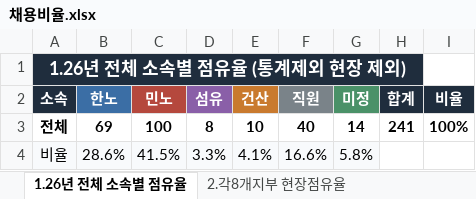
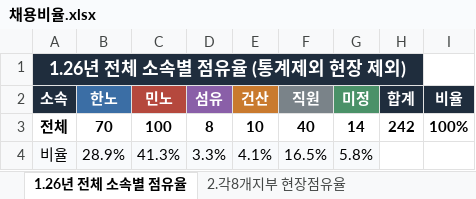
Before and after one commit to hktower226-lang/chunsung, an Excel workbook: 채용비율.xlsx, sheet 1.26년 전체 소속별 점유율, drawn as a sheet; values as stored, in another font and other column widths than the file's, no borders; the diff names each change by its address in the sheet, - before the commit and + after, or states it on an @@ line.

```diff
--- a/채용비율.xlsx (sheet 1.26년 전체 소속별 점유율)
+++ b/채용비율.xlsx (sheet 1.26년 전체 소속별 점유율)
-B3 (한노): 69
+B3 (한노): 70
-H3 (합계): 241
+H3 (합계): 242
-B4 (한노): 28.6%
+B4 (한노): 28.9%
-C4 (민노): 41.5%
+C4 (민노): 41.3%
-F4 (직원): 16.6%
+F4 (직원): 16.5%
```
Also changed, not shown: sheet 5.1~9월채용추이, sheet 2.각8개지부 현장점유율, sheet 3.타워사별 점유현황, other sheet tabs, formulas that keep their value, charts or pictures.
